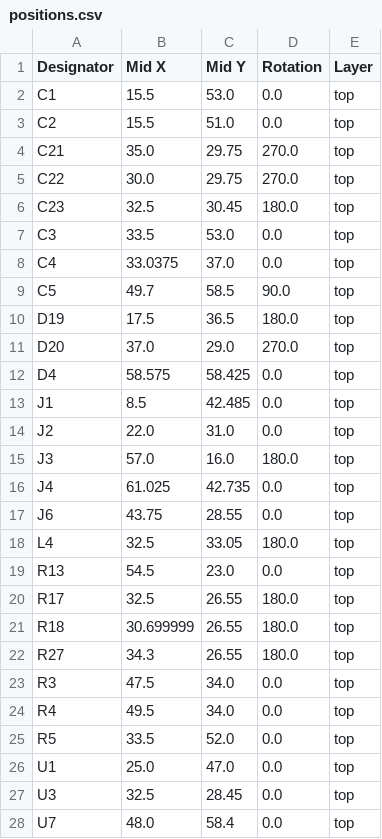
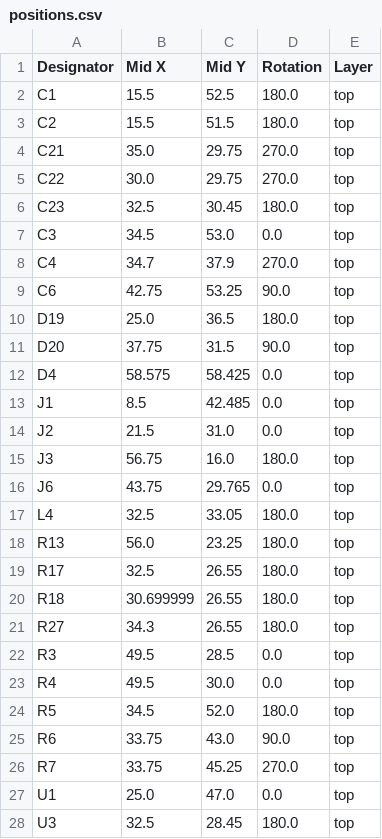
Before and after one commit to revk/ESP32-EnvMon, a CSV file: PCB/Env2/production/positions.csv, drawn as a sheet; only a part is shown; the diff covers the shown part only.

```diff
--- a/PCB/Env2/production/positions.csv
+++ b/PCB/Env2/production/positions.csv
@@ -1,4 +1,4 @@
 Designator,Mid X,Mid Y,Rotation,Layer
-C1,15.5,53.0,0.0,top
-C2,15.5,51.0,0.0,top
+C1,15.5,52.5,180.0,top
+C2,15.5,51.5,180.0,top
 C21,35.0,29.75,270.0,top
@@ -6,15 +6,14 @@ C22,30.0,29.75,270.0,top
 C23,32.5,30.45,180.0,top
-C3,33.5,53.0,0.0,top
-C4,33.0375,37.0,0.0,top
-C5,49.7,58.5,90.0,top
-D19,17.5,36.5,180.0,top
-D20,37.0,29.0,270.0,top
+C3,34.5,53.0,0.0,top
+C4,34.7,37.9,270.0,top
+C6,42.75,53.25,90.0,top
+D19,25.0,36.5,180.0,top
+D20,37.75,31.5,90.0,top
 D4,58.575,58.425,0.0,top
 J1,8.5,42.485,0.0,top
-J2,22.0,31.0,0.0,top
-J3,57.0,16.0,180.0,top
-J4,61.025,42.735,0.0,top
-J6,43.75,28.55,0.0,top
+J2,21.5,31.0,0.0,top
+J3,56.75,16.0,180.0,top
+J6,43.75,29.765,0.0,top
 L4,32.5,33.05,180.0,top
-R13,54.5,23.0,0.0,top
+R13,56.0,23.25,180.0,top
 R17,32.5,26.55,180.0,top
@@ -22,7 +21,8 @@ R18,30.699999,26.55,180.0,top
 R27,34.3,26.55,180.0,top
-R3,47.5,34.0,0.0,top
-R4,49.5,34.0,0.0,top
-R5,33.5,52.0,0.0,top
+R3,49.5,28.5,0.0,top
+R4,49.5,30.0,0.0,top
+R5,34.5,52.0,180.0,top
+R6,33.75,43.0,90.0,top
+R7,33.75,45.25,270.0,top
 U1,25.0,47.0,0.0,top
-U3,32.5,28.45,0.0,top
-U7,48.0,58.4,0.0,top
+U3,32.5,28.45,180.0,top
```
Also changed, not shown: 1 added row and 2 edited cells elsewhere in this file, PCB/Env2/production/bom.csv, 7 other files.
